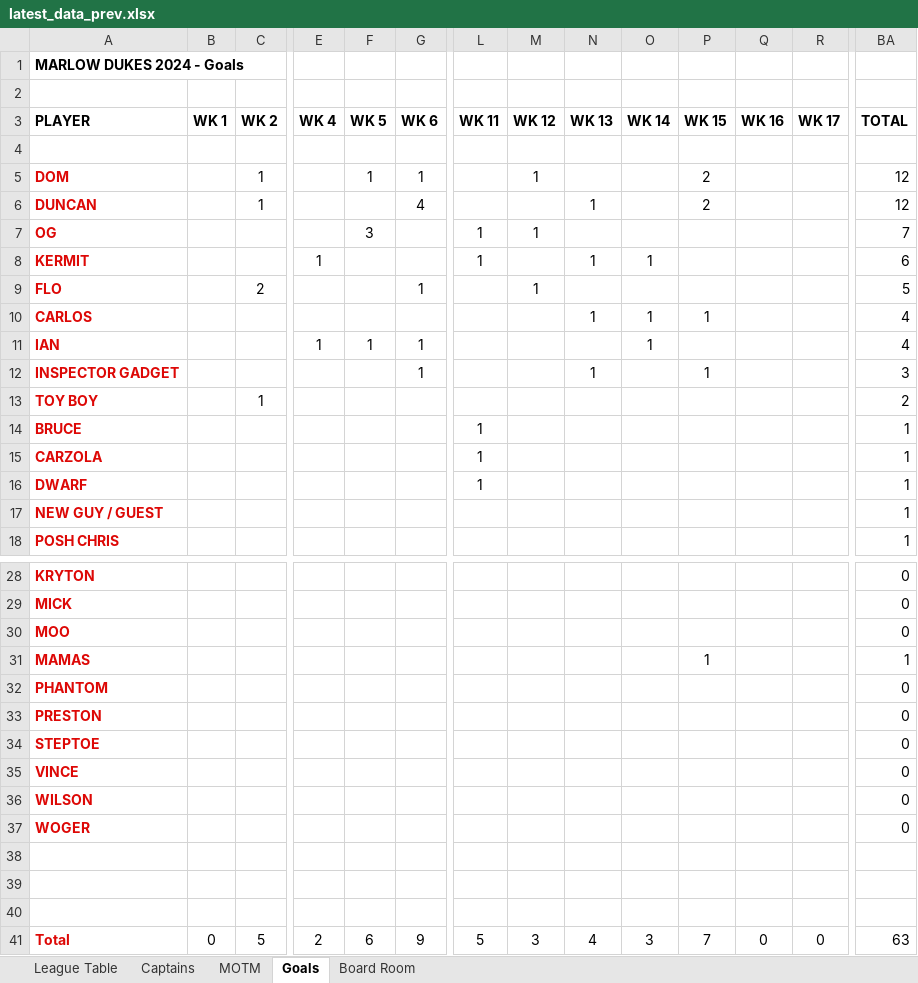
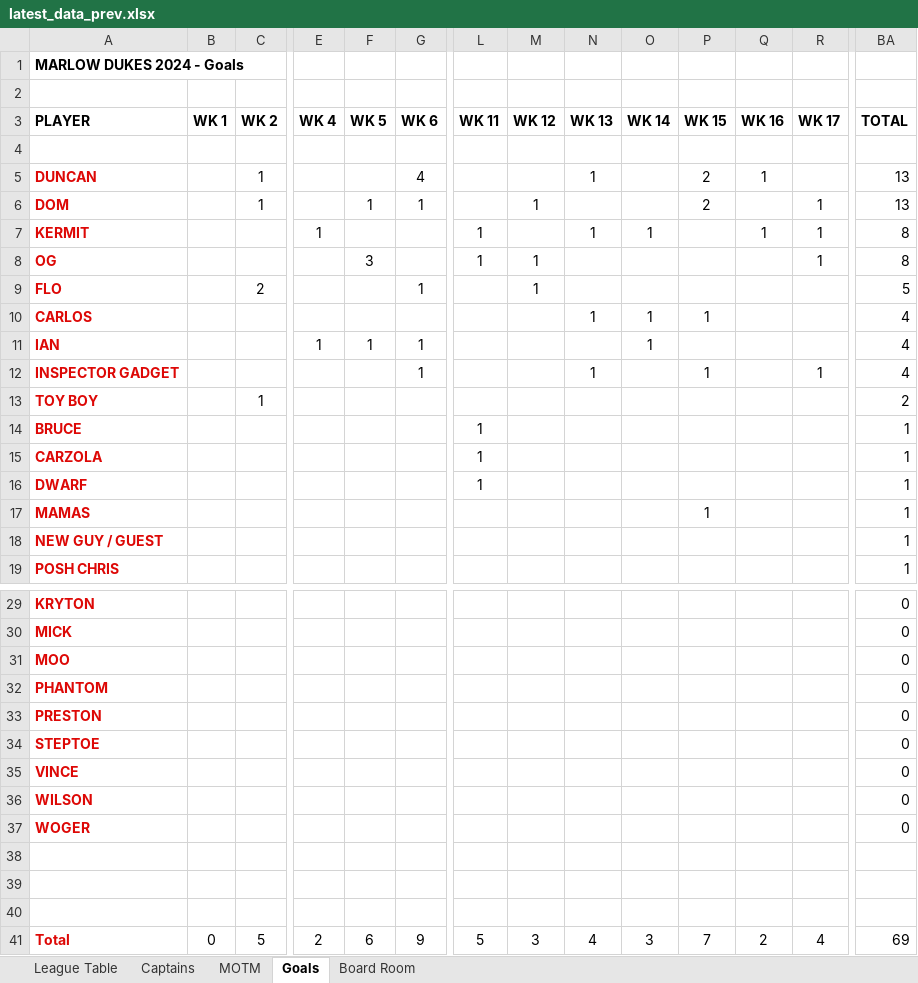
Before and after one commit to stateside2/marlow-dukes, an Excel workbook: data/latest_data_prev.xlsx, sheet Goals, drawn as a sheet; only a part is shown, gaps mark what is left out; values as stored, in another font and other column widths than the file's, no borders; charts and pictures not drawn; removed rows and columns are numbered as before the commit, all else as after; rows hold the shown columns only; the diff names each change by its address in the sheet, - before the commit and + after, or states it on an @@ line.

```diff
--- a/data/latest_data_prev.xlsx (sheet Goals)
+++ b/data/latest_data_prev.xlsx (sheet Goals)
-row 5: DOM |  | 1 |  | 1 | 1 |  | 1 |  |  | 2 |  |  | 12
-Q5 (WK 16): (empty)
+Q5 (WK 16): 1
-BA5 (TOTAL): 12
+BA5 (TOTAL): 13
+row 6: DOM |  | 1 |  | 1 | 1 |  | 1 |  |  | 2 |  | 1 | 13
+row 7: KERMIT |  |  | 1 |  |  | 1 |  | 1 | 1 |  | 1 | 1 | 8
-R8 (WK 17): (empty)
+R8 (WK 17): 1
-BA8 (TOTAL): 7
+BA8 (TOTAL): 8
-row 8: KERMIT |  |  | 1 |  |  | 1 |  | 1 | 1 |  |  |  | 6
-R12 (WK 17): (empty)
+R12 (WK 17): 1
-BA12 (TOTAL): 3
+BA12 (TOTAL): 4
@@ row 31 moved to row 17: MAMAS @@
-Q41 (WK 16): 0
+Q41 (WK 16): 2
-R41 (WK 17): 0
+R41 (WK 17): 4
-BA41 (TOTAL): 63
+BA41 (TOTAL): 69
```
Also changed, not shown: sheet League Table, sheet MOTM, sheet Captains, sheet Board Room, formulas that keep their value, hidden cells, data/latest_data.xlsx, 1 other file.
